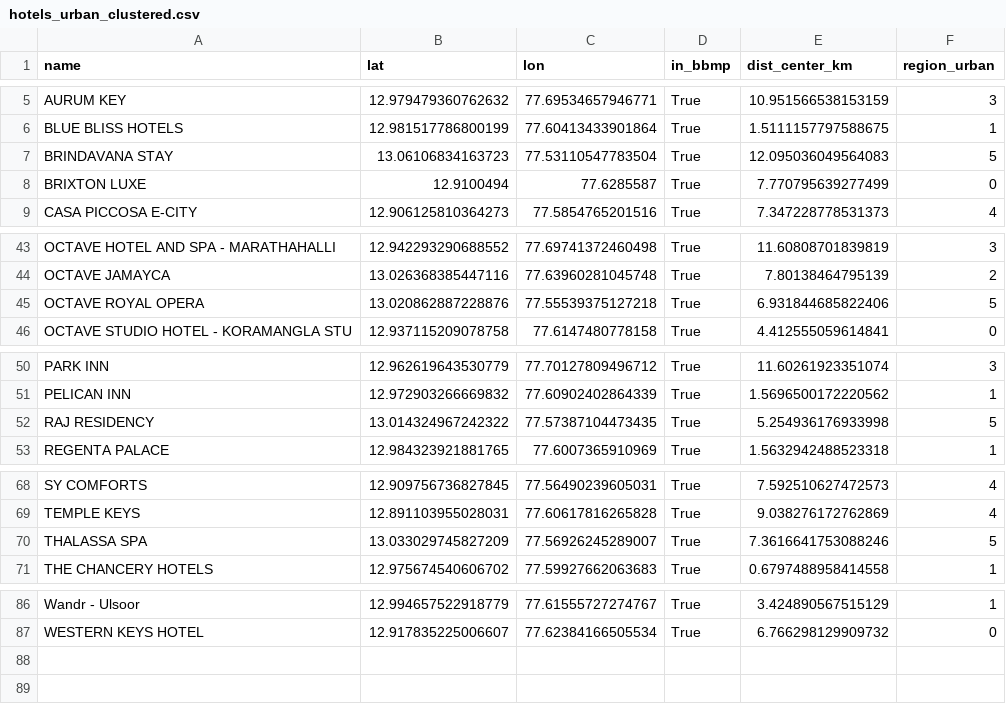
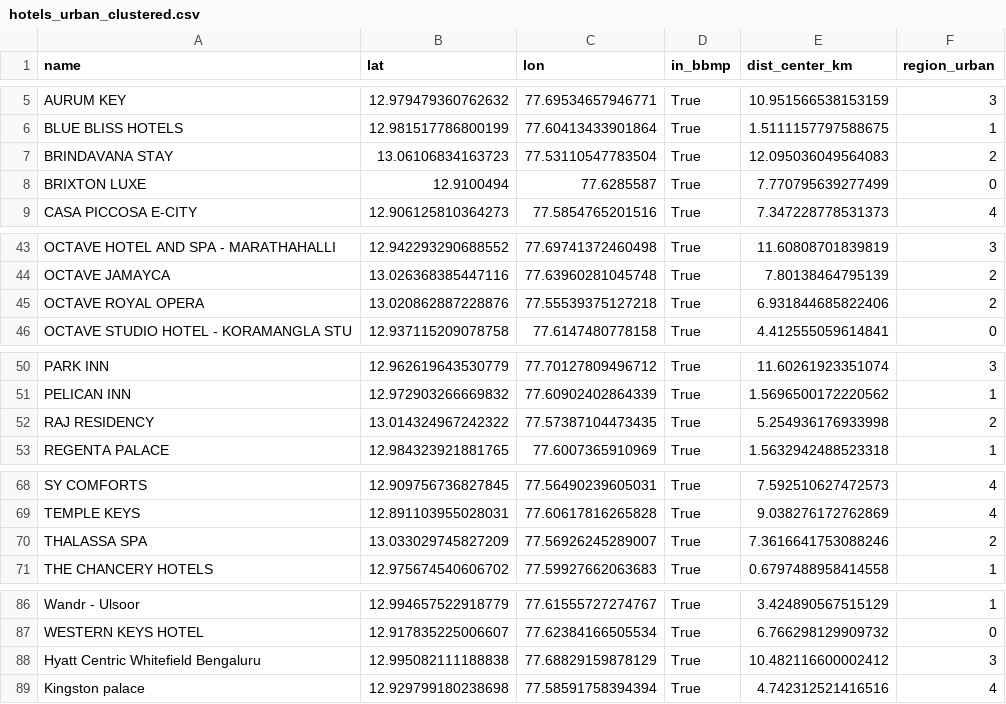
Before and after one commit to akshith2k4/route_final, a CSV file: hotels_urban_clustered.csv, drawn as a sheet; only a part is shown, gaps mark what is left out; the diff covers the shown part only.

```diff
--- a/hotels_urban_clustered.csv
+++ b/hotels_urban_clustered.csv
@@ -6,3 +6,3 @@ AURUM KEY,12.979479360762632,77.69534657946771,True,10.951566538153159,3
 BLUE BLISS HOTELS,12.981517786800199,77.60413433901864,True,1.5111157797588675,1
-BRINDAVANA STAY,13.06106834163723,77.53110547783504,True,12.095036049564083,5
+BRINDAVANA STAY,13.06106834163723,77.53110547783504,True,12.095036049564083,2
 BRIXTON LUXE,12.9100494,77.6285587,True,7.770795639277499,0
@@ -44,3 +44,3 @@ OCTAVE HOTEL AND SPA - MARATHAHALLI,12.942293290688552,77.69741372460498,True,11
 OCTAVE JAMAYCA,13.026368385447116,77.63960281045748,True,7.80138464795139,2
-OCTAVE ROYAL OPERA,13.020862887228876,77.55539375127218,True,6.931844685822406,5
+OCTAVE ROYAL OPERA,13.020862887228876,77.55539375127218,True,6.931844685822406,2
 OCTAVE STUDIO HOTEL - KORAMANGLA STU,12.937115209078758,77.6147480778158,True,4.412555059614841,0
@@ -51,3 +51,3 @@ PARK INN,12.962619643530779,77.70127809496712,True,11.60261923351074,3
 PELICAN INN,12.972903266669832,77.60902402864339,True,1.5696500172220562,1
-RAJ RESIDENCY,13.014324967242322,77.57387104473435,True,5.254936176933998,5
+RAJ RESIDENCY,13.014324967242322,77.57387104473435,True,5.254936176933998,2
 REGENTA PALACE,12.984323921881765,77.6007365910969,True,1.5632942488523318,1
@@ -69,3 +69,3 @@ SY COMFORTS,12.909756736827845,77.56490239605031,True,7.592510627472573,4
 TEMPLE KEYS,12.891103955028031,77.60617816265828,True,9.038276172762869,4
-THALASSA SPA,13.033029745827209,77.56926245289007,True,7.3616641753088246,5
+THALASSA SPA,13.033029745827209,77.56926245289007,True,7.3616641753088246,2
 THE CHANCERY HOTELS,12.975674540606702,77.59927662063683,True,0.6797488958414558,1
@@ -87 +87,3 @@ Wandr - Ulsoor,12.994657522918779,77.61555727274767,True,3.424890567515129,1
 WESTERN KEYS HOTEL,12.917835225006607,77.62384166505534,True,6.766298129909732,0
+Hyatt Centric Whitefield Bengaluru,12.995082111188838,77.68829159878129,True,10.482116600002412,3
+Kingston palace,12.929799180238698,77.58591758394394,True,4.742312521416516,4
```
Also changed, not shown: 1 edited cell elsewhere in this file, hotels.csv, hotels_checked.csv, 19 other files.
